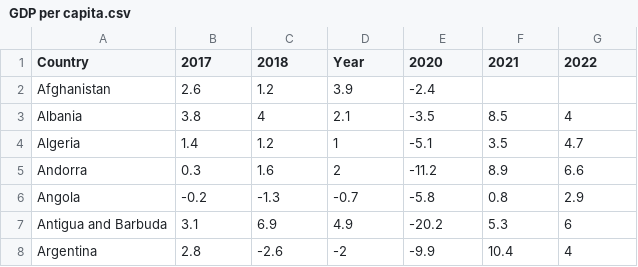
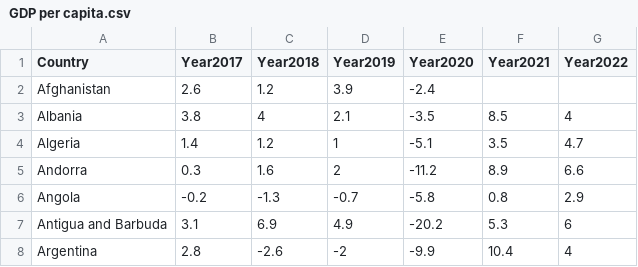
Before and after one commit to DonnyAriyan/Impact-of-COVID-19-on-shareprice, a CSV file: GDP per capita.csv, drawn as a sheet; only a part is shown.

Commit message:
Update GDP per capita.csv

```diff
--- a/GDP per capita.csv
+++ b/GDP per capita.csv
@@ -1,2 +1,2 @@
-Country,2017,2018,Year,2020,2021,2022
+Country,Year2017,Year2018,Year2019,Year2020,Year2021,Year2022
 Afghanistan,2.6,1.2,3.9,-2.4,,
```
